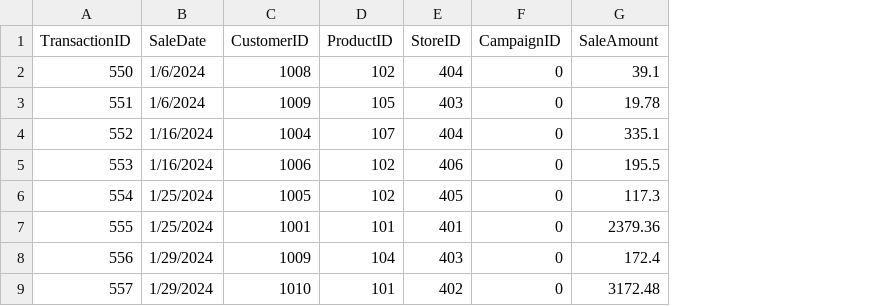
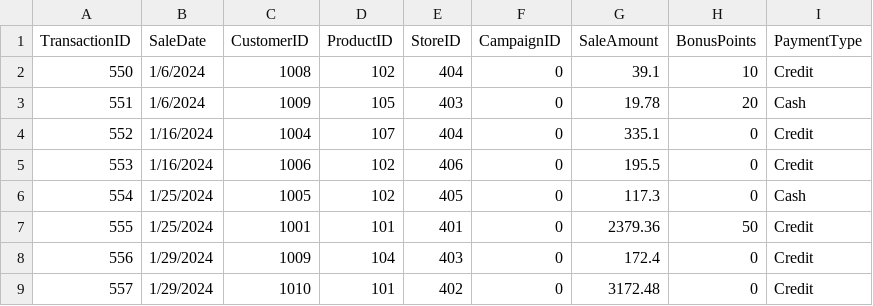
Before and after one commit to JustinHall15/smart-store-justin, a CSV file: data/raw/sales_data.csv, drawn as a sheet; only a part is shown; the diff names each change by its address in the sheet, - before the commit and + after, or states it on an @@ line.

Commit message:
Created new data

```diff
--- a/data/raw/sales_data.csv
+++ b/data/raw/sales_data.csv
+column H (BonusPoints), rows 2-9: 10 | 20 | 0 | 0 | 0 | 50 | 0 | 0
+column I (PaymentType), rows 2-9: Credit | Cash | Credit | Credit | Cash | Credit | Credit | Credit
```
Also changed, not shown: data/raw/customers_data.csv, data/raw/products_data.csv.
